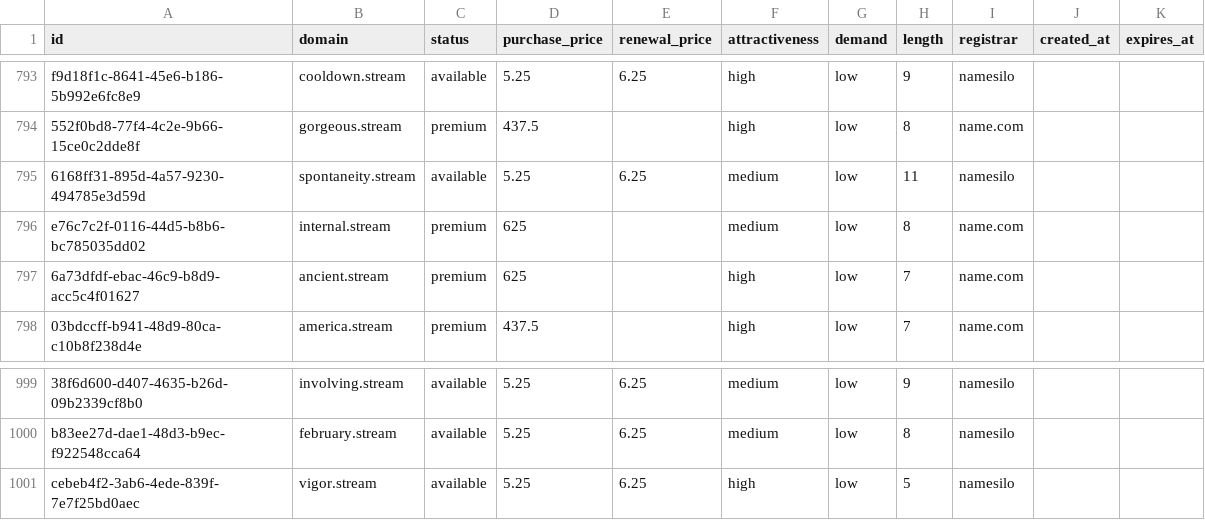
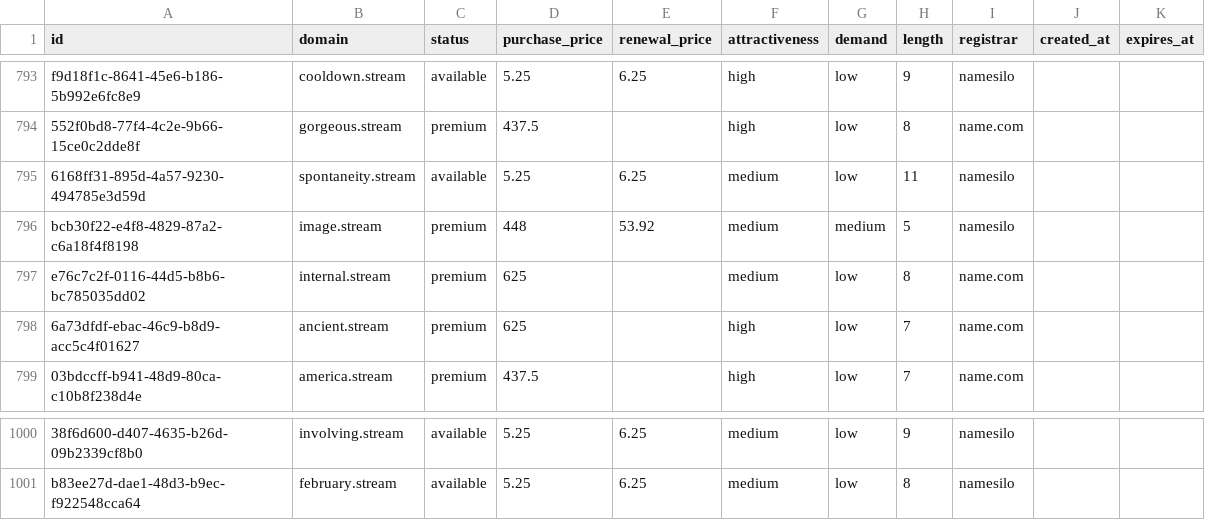
Before and after one commit to UniqueDomains/stream-oneword-domains, a CSV file: stream.csv, drawn as a sheet; only a part is shown, gaps mark what is left out; removed rows and columns are numbered as before the commit, all else as after; the diff names each change by its address in the sheet, - before the commit and + after, or states it on an @@ line.

Commit message:
Domains update

```diff
--- a/stream.csv
+++ b/stream.csv
+row 796: bcb30f22-e4f8-4829-87a2-c6a18f4f8198 | image.stream | premium | 448 | 53.92 | medium | medium | 5 | namesilo
-row 1001: cebeb4f2-3ab6-4ede-839f-7e7f25bd0aec | vigor.stream | available | 5.25 | 6.25 | high | low | 5 | namesilo
```
Also changed, not shown: 4 other files.
